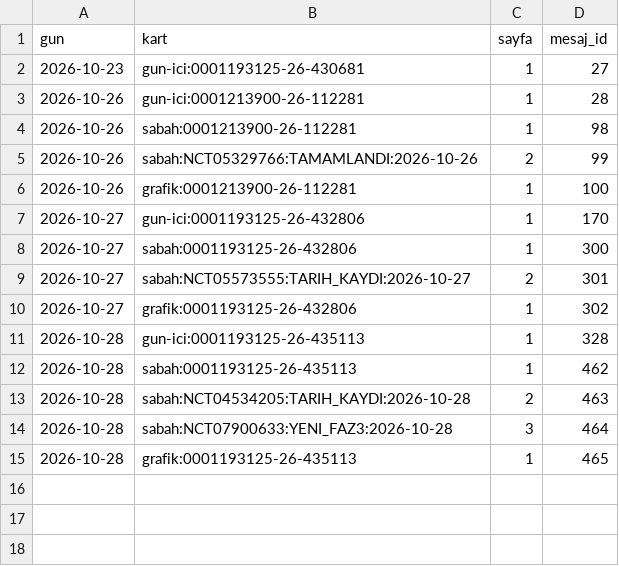
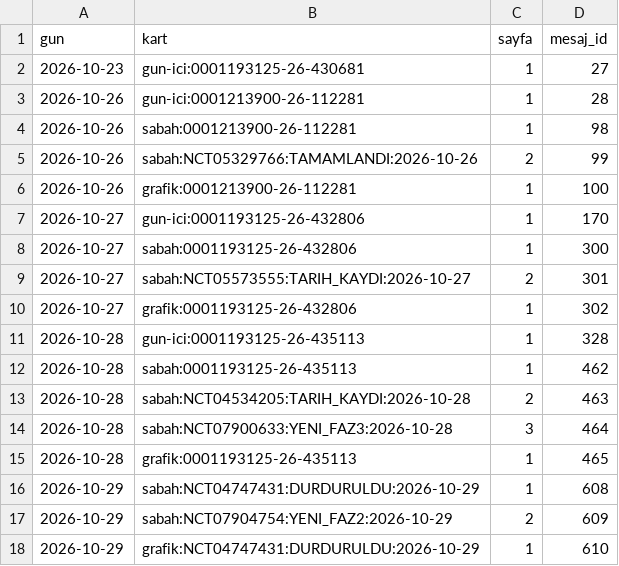
Before and after one commit to senoldak/rasathane, a CSV file: biOF/rasathane/veri/gonderilen_kartlar.csv, drawn as a sheet.

Commit message:
biOF: rasathane durumu güncellendi (sabah) [skip ci]

```diff
--- a/biOF/rasathane/veri/gonderilen_kartlar.csv
+++ b/biOF/rasathane/veri/gonderilen_kartlar.csv
@@ -15 +15,4 @@ gun,kart,sayfa,mesaj_id
 2026-10-28,grafik:0001193125-26-435113,1,465
+2026-10-29,sabah:NCT04747431:DURDURULDU:2026-10-29,1,608
+2026-10-29,sabah:NCT07904754:YENI_FAZ2:2026-10-29,2,609
+2026-10-29,grafik:NCT04747431:DURDURULDU:2026-10-29,1,610
```
Also changed, not shown: biOF/rasathane/veri/eslesmeyen_sponsorlar.csv, 2 other files.
